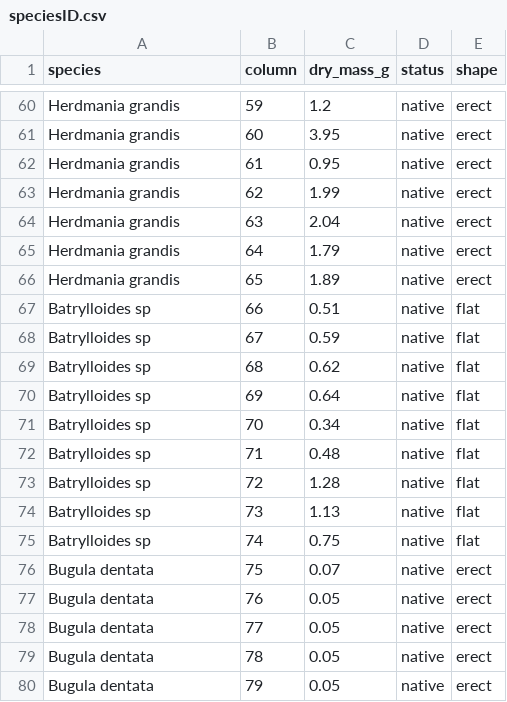
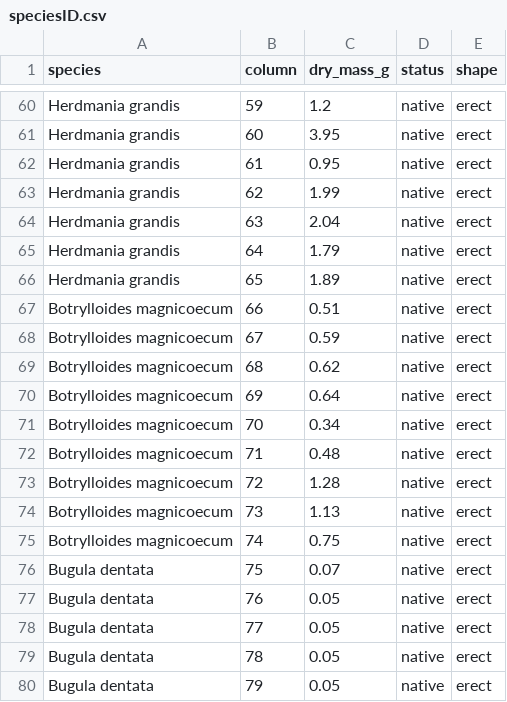
Before and after one commit to dbarneche/vo2Inverts, a CSV file: data/speciesID.csv, drawn as a sheet; only a part is shown, gaps mark what is left out.

Commit message:
updated botrylloides name and shape

```diff
--- a/data/speciesID.csv
+++ b/data/speciesID.csv
@@ -66,11 +66,11 @@ Herdmania grandis,64,1.79,native,erect
 Herdmania grandis,65,1.89,native,erect
-Batrylloides sp,66,0.51,native,flat
-Batrylloides sp,67,0.59,native,flat
-Batrylloides sp,68,0.62,native,flat
-Batrylloides sp,69,0.64,native,flat
-Batrylloides sp,70,0.34,native,flat
-Batrylloides sp,71,0.48,native,flat
-Batrylloides sp,72,1.28,native,flat
-Batrylloides sp,73,1.13,native,flat
-Batrylloides sp,74,0.75,native,flat
+Botrylloides magnicoecum,66,0.51,native,erect
+Botrylloides magnicoecum,67,0.59,native,erect
+Botrylloides magnicoecum,68,0.62,native,erect
+Botrylloides magnicoecum,69,0.64,native,erect
+Botrylloides magnicoecum,70,0.34,native,erect
+Botrylloides magnicoecum,71,0.48,native,erect
+Botrylloides magnicoecum,72,1.28,native,erect
+Botrylloides magnicoecum,73,1.13,native,erect
+Botrylloides magnicoecum,74,0.75,native,erect
 Bugula dentata,75,0.07,native,erect
```
